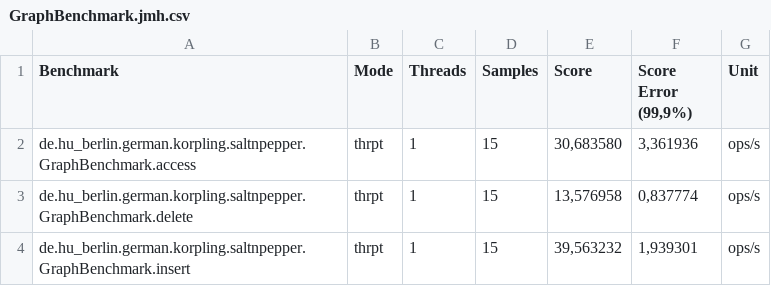
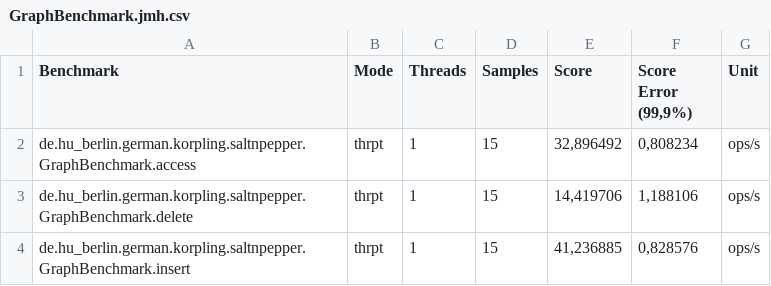
Before and after one commit to korpling/salt, a CSV file: salt-benchmark/GraphBenchmark.jmh.csv, drawn as a sheet.

Commit message:
added a new benchmark run

```diff
--- a/salt-benchmark/GraphBenchmark.jmh.csv
+++ b/salt-benchmark/GraphBenchmark.jmh.csv
@@ -1,4 +1,4 @@
 "Benchmark","Mode","Threads","Samples","Score","Score Error (99,9%)","Unit"
-"de.hu_berlin.german.korpling.saltnpepper.GraphBenchmark.access","thrpt",1,15,"30,683580","3,361936","ops/s"
-"de.hu_berlin.german.korpling.saltnpepper.GraphBenchmark.delete","thrpt",1,15,"13,576958","0,837774","ops/s"
-"de.hu_berlin.german.korpling.saltnpepper.GraphBenchmark.insert","thrpt",1,15,"39,563232","1,939301","ops/s"
+"de.hu_berlin.german.korpling.saltnpepper.GraphBenchmark.access","thrpt",1,15,"32,896492","0,808234","ops/s"
+"de.hu_berlin.german.korpling.saltnpepper.GraphBenchmark.delete","thrpt",1,15,"14,419706","1,188106","ops/s"
+"de.hu_berlin.german.korpling.saltnpepper.GraphBenchmark.insert","thrpt",1,15,"41,236885","0,828576","ops/s"
```
Also changed, not shown: 2 other files.
